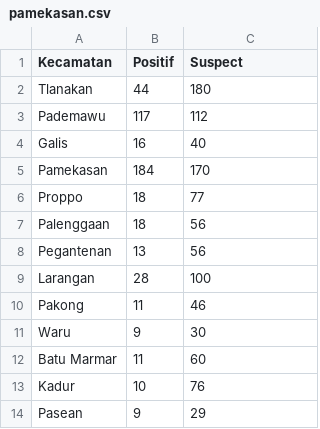
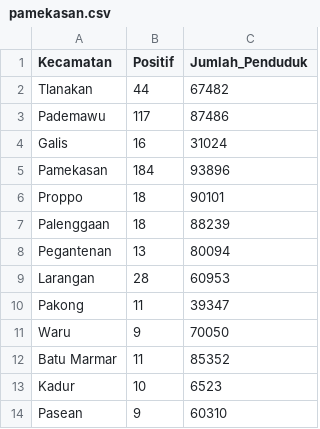
Before and after one commit to mohsoleh/kopit19, a CSV file: data/pamekasan.csv, drawn as a sheet.

```diff
--- a/data/pamekasan.csv
+++ b/data/pamekasan.csv
@@ -1,14 +1,14 @@
-"Kecamatan","Positif","Suspect"
-"Tlanakan",44,180
-"Pademawu",117,112
-"Galis",16,40
-"Pamekasan",184,170
-"Proppo",18,77
-"Palenggaan",18,56
-"Pegantenan",13,56
-"Larangan",28,100
-"Pakong",11,46
-"Waru",9,30
-"Batu Marmar",11,60
-"Kadur",10,76
-"Pasean",9,29
+"Kecamatan","Positif","Jumlah_Penduduk"
+"Tlanakan",44,67482
+"Pademawu",117,87486
+"Galis",16,31024
+"Pamekasan",184,93896
+"Proppo",18,90101
+"Palenggaan",18,88239
+"Pegantenan",13,80094
+"Larangan",28,60953
+"Pakong",11,39347
+"Waru",9,70050
+"Batu Marmar",11,85352
+"Kadur",10,6523
+"Pasean",9,60310
```
Also changed, not shown: sites/data/pamekasan.csv, 12 other files.
